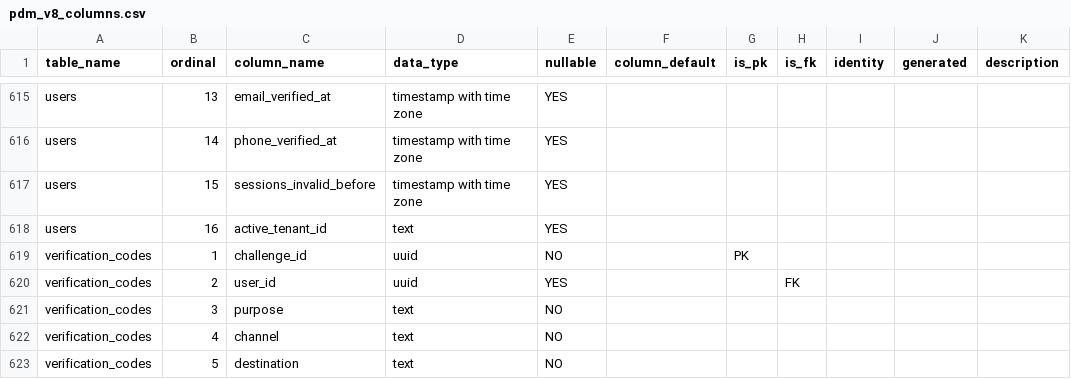
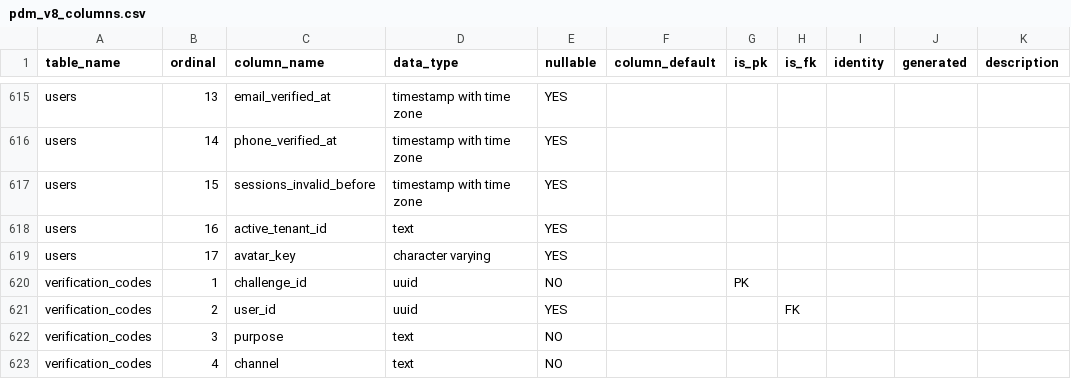
Before and after one commit to VOYA-SignBridge/VOYA-Collector, a CSV file: docs/02-data/db/evidence/pdm_v8_columns.csv, drawn as a sheet; only a part is shown, gaps mark what is left out; the shorter side is filled out with more unchanged rows.

```diff
--- a/docs/02-data/db/evidence/pdm_v8_columns.csv
+++ b/docs/02-data/db/evidence/pdm_v8_columns.csv
@@ -618,2 +618,3 @@ users,15,sessions_invalid_before,timestamp with time zone,YES,"","","","","",""
 users,16,active_tenant_id,text,YES,"","","","","",""
+users,17,avatar_key,character varying,YES,"","","","","",""
 verification_codes,1,challenge_id,uuid,NO,"",PK,"","","",""
```
Also changed, not shown: docs/02-data/db/evidence/pdm_v8_descriptions.csv, docs/02-data/db/evidence/pdm_v8_tables.csv, 14 other files.
